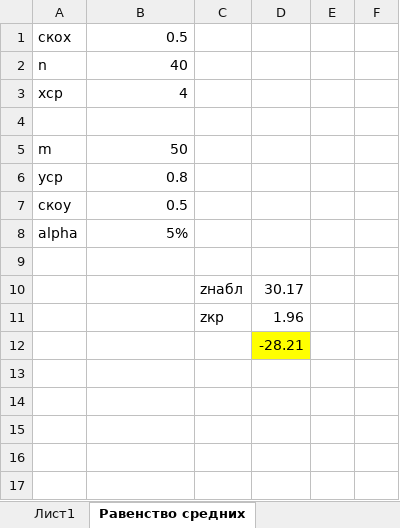
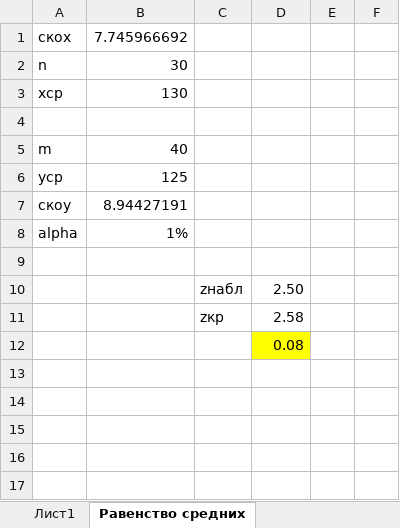
Before and after one commit to mmonastyrskiy/5_sem, an Excel workbook: 5 сем матстат/ЭКЗ/калькуляторы.xlsx, sheet Равенство средних, drawn as a sheet; only a part is shown; values as stored, in another font and other column widths than the file's, no borders; the diff names each change by its address in the sheet, - before the commit and + after, or states it on an @@ line.

```diff
--- a/5 сем матстат/ЭКЗ/калькуляторы.xlsx (sheet Равенство средних)
+++ b/5 сем матстат/ЭКЗ/калькуляторы.xlsx (sheet Равенство средних)
-B1: 0.5
+B1: 7.745966692
-B2: 40
+B2: 30
-B3: 4
+B3: 130
-B5: 50
+B5: 40
-B6: 0.8
+B6: 125
-B7: 0.5
+B7: 8.94427191
-B8: 5%
+B8: 1%
-D10: 30.17
+D10: 2.50
-D11: 1.96
+D11: 2.58
-D12: -28.21
+D12: 0.08
```
Also changed, not shown: sheet Лист1, charts or pictures, 1 other file.
